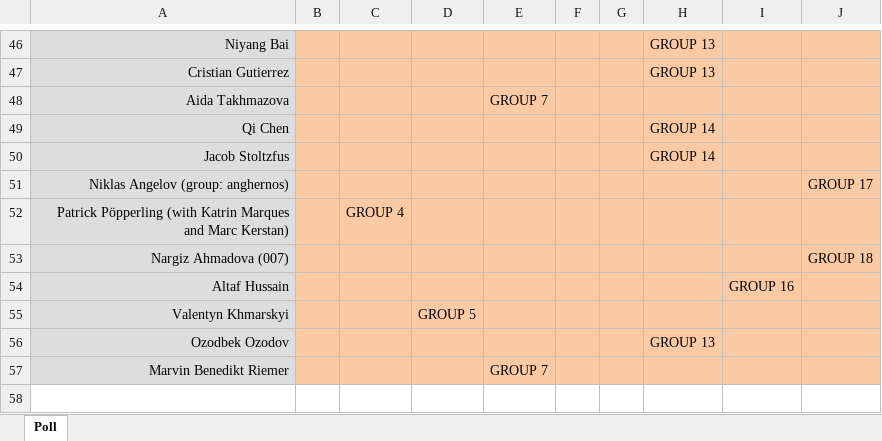
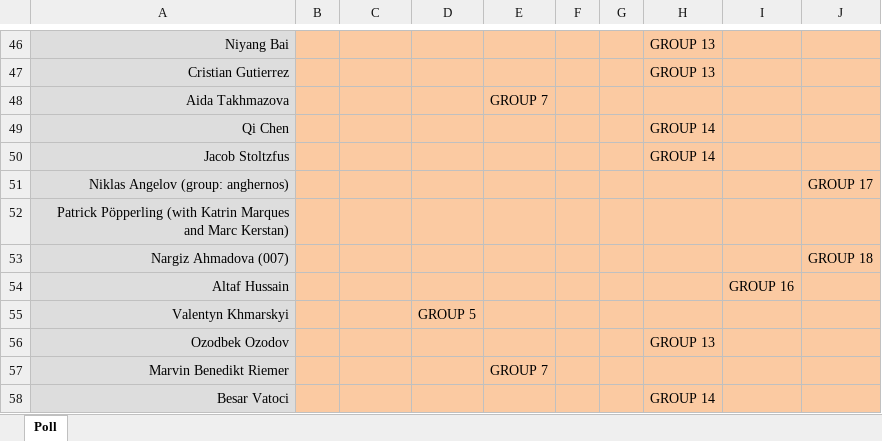
Before and after one commit to marina-khi/CompStat_2021, an Excel workbook: Schedule.xlsx, sheet Poll, drawn as a sheet; only a part is shown, gaps mark what is left out; values as stored, in another font and other column widths than the file's, no borders; the diff names each change by its address in the sheet, - before the commit and + after, or states it on an @@ line.

Commit message:
New schedule

```diff
--- a/Schedule.xlsx (sheet Poll)
+++ b/Schedule.xlsx (sheet Poll)
-C52: GROUP 4
+C52: (empty)
+row 58: Besar Vatoci |  |  |  |  |  |  | GROUP 14
```
Also changed, not shown: 2 other files.
